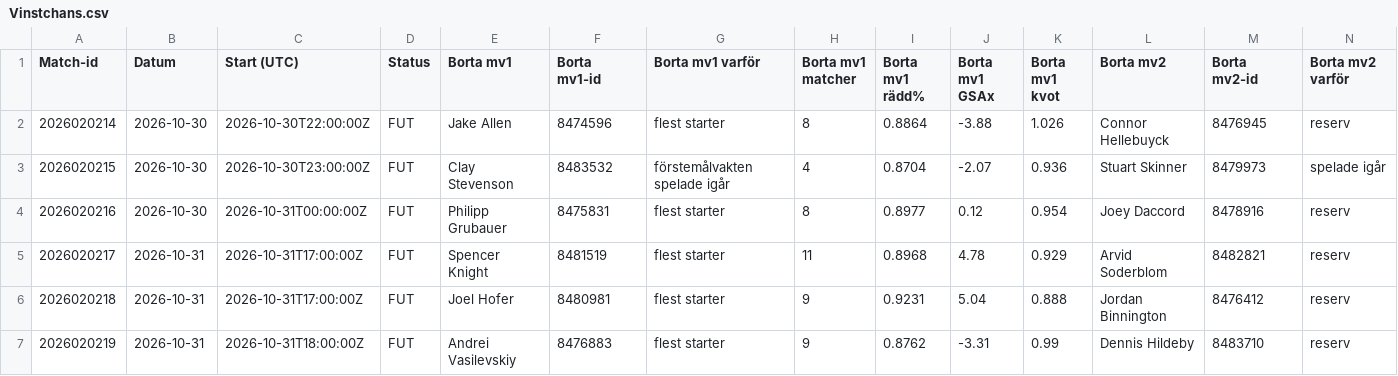
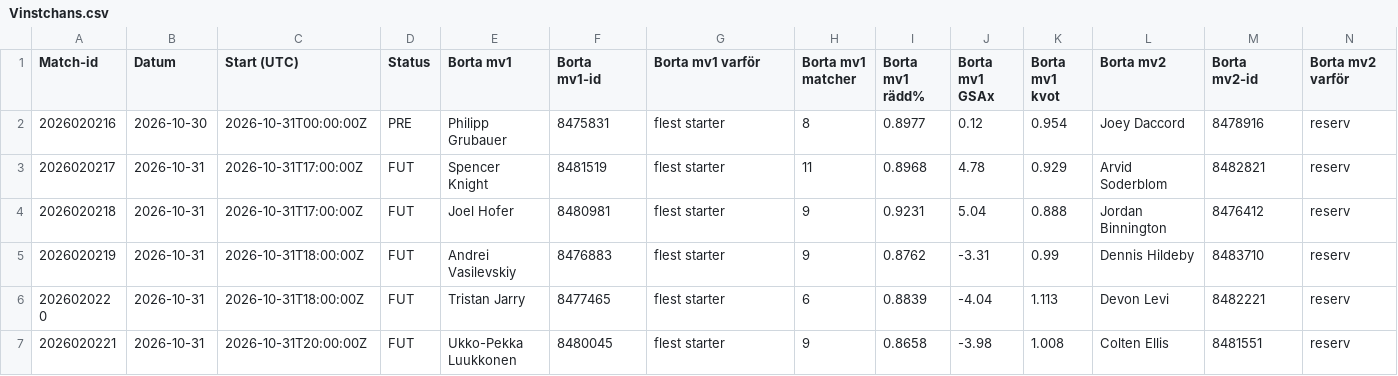
Before and after one commit to emilving/Slotline, a CSV file: statistik/Vinstchans.csv, drawn as a sheet; only a part is shown; the shorter side is filled out with more unchanged rows; removed rows and columns are numbered as before the commit, all else as after; rows hold the shown columns only; the diff names each change by its address in the sheet, - before the commit and + after, or states it on an @@ line.

```diff
--- a/statistik/Vinstchans.csv
+++ b/statistik/Vinstchans.csv
-row 2: 2026020214 | 2026-10-30 | 2026-10-30T22:00:00Z | FUT | Jake Allen | 8474596 | flest starter | 8 | 0.8864 | -3.88 | 1.026 | Connor Hellebuyck | 8476945 | reserv
-row 3: 2026020215 | 2026-10-30 | 2026-10-30T23:00:00Z | FUT | Clay Stevenson | 8483532 | förstemålvakten spelade igår | 4 | 0.8704 | -2.07 | 0.936 | Stuart Skinner | 8479973 | spelade igår
-D2 (Status): FUT
+D2 (Status): PRE
```
Also changed, not shown: statistik/Spelare.csv.
